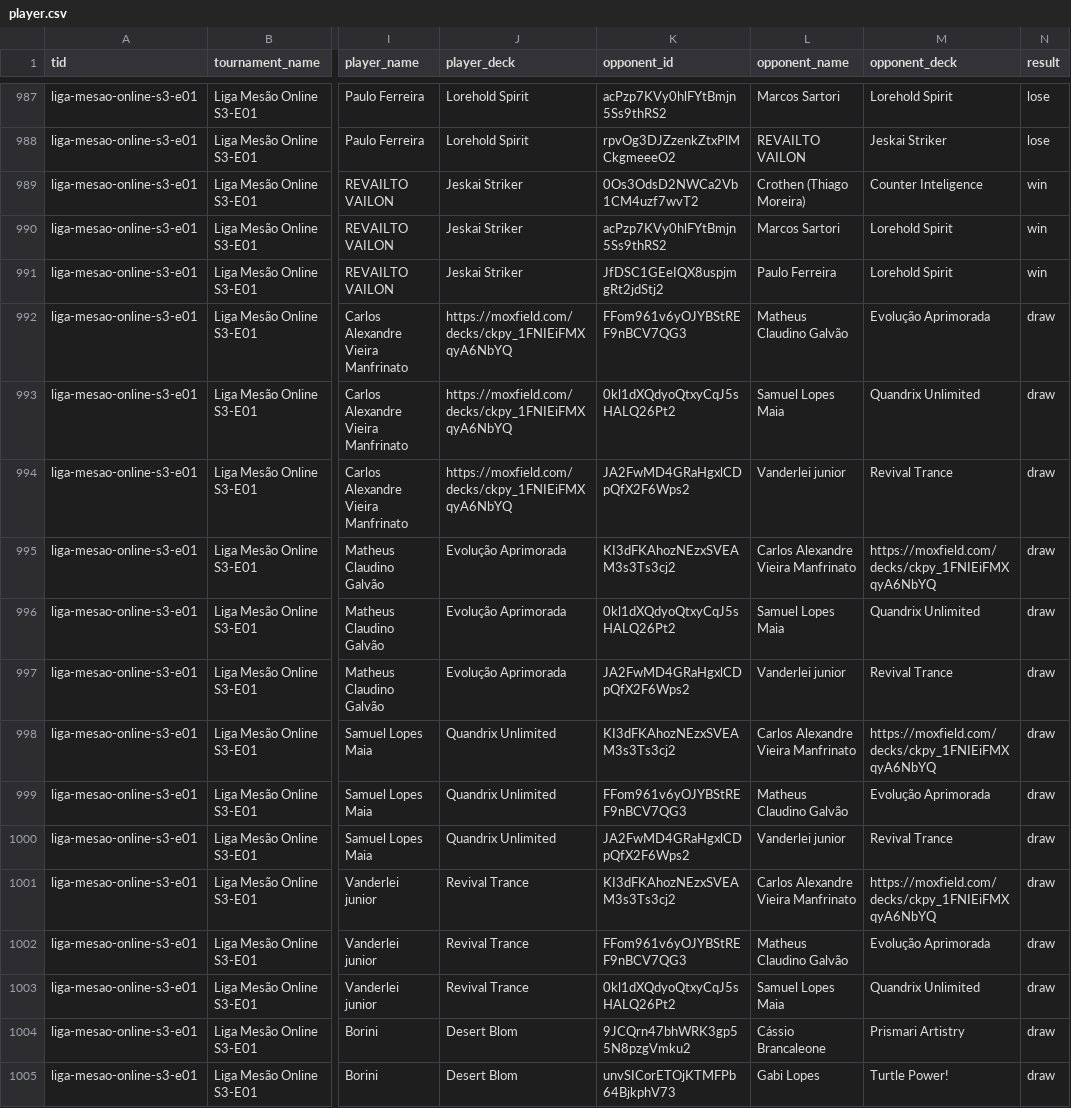
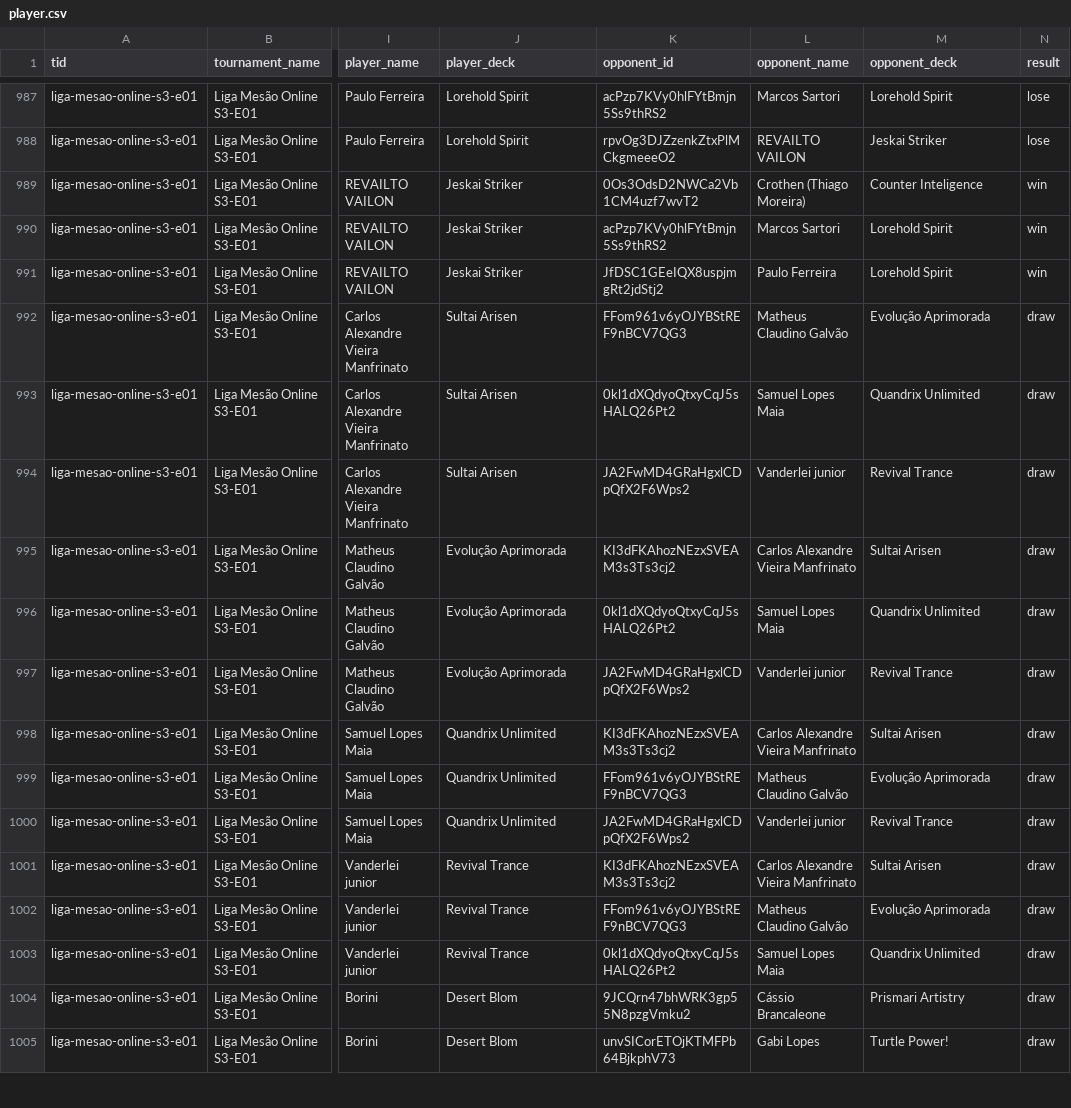
Before and after one commit to klapalcios-alt/preconauta, a CSV file: data/online/player.csv, drawn as a sheet; only a part is shown, gaps mark what is left out; the diff covers the shown part only; the diff names each change by its address in the sheet, - before the commit and + after, or states it on an @@ line.

```diff
--- a/data/online/player.csv
+++ b/data/online/player.csv
-J992:J994 (player_deck): https://moxfield.com/decks/ckpy_1FNIEiFMXqyA6NbYQ
+J992:J994 (player_deck): Sultai Arisen
-M995 (opponent_deck): https://moxfield.com/decks/ckpy_1FNIEiFMXqyA6NbYQ
+M995 (opponent_deck): Sultai Arisen
-M998 (opponent_deck): https://moxfield.com/decks/ckpy_1FNIEiFMXqyA6NbYQ
+M998 (opponent_deck): Sultai Arisen
-M1001 (opponent_deck): https://moxfield.com/decks/ckpy_1FNIEiFMXqyA6NbYQ
+M1001 (opponent_deck): Sultai Arisen
```
Also changed, not shown: 56 edited cells elsewhere in this file, data/online/matches.csv, data/online/standings.csv, 13 other files.
